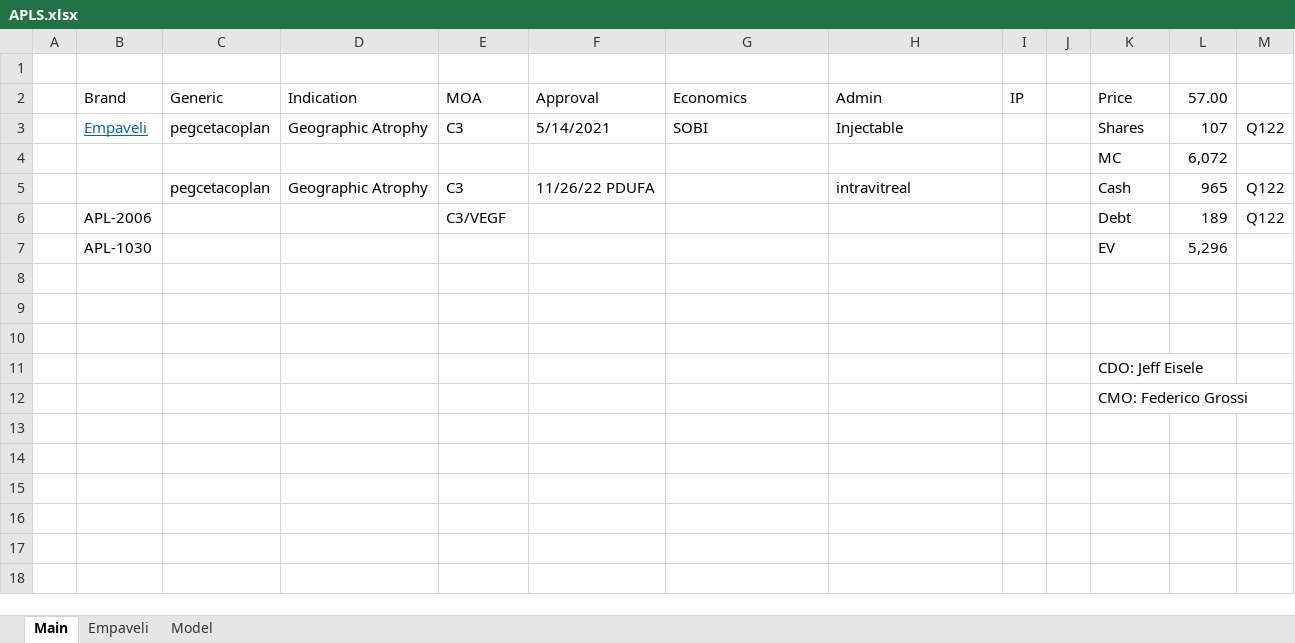
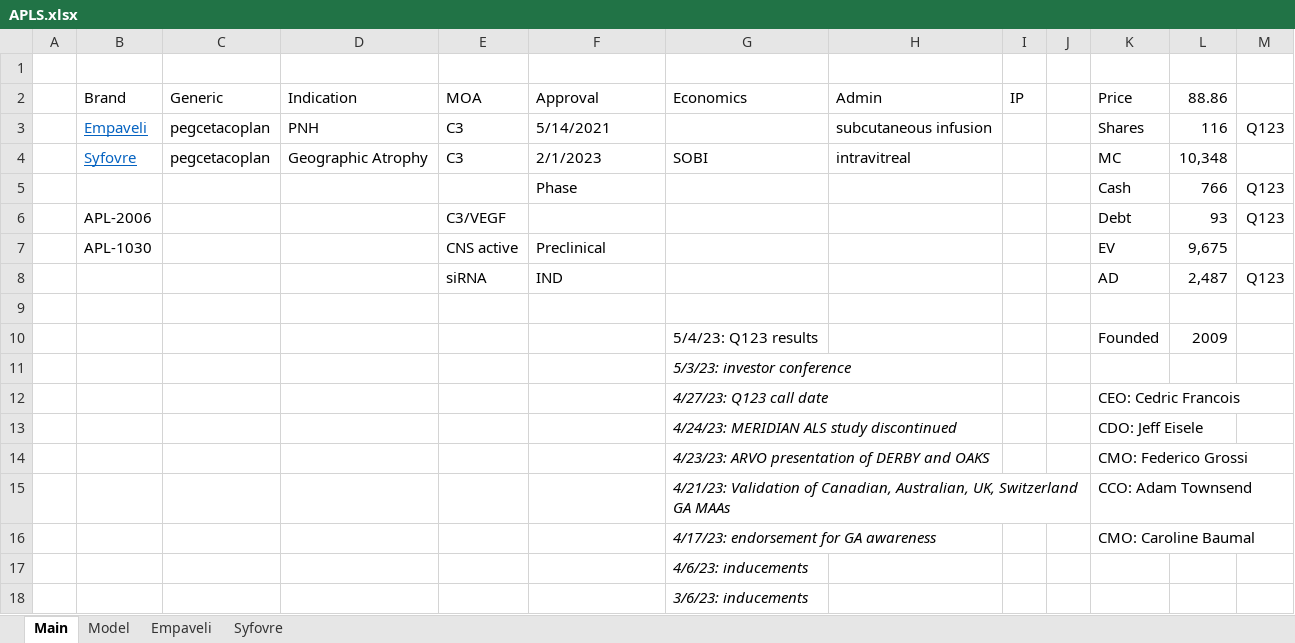
Before and after one commit to karlito786/stocks, an Excel workbook: APLS.xlsx, sheet Main, drawn as a sheet; values as stored, in another font and other column widths than the file's, no borders; removed rows and columns are numbered as before the commit, all else as after; the diff names each change by its address in the sheet, - before the commit and + after, or states it on an @@ line.

```diff
--- a/APLS.xlsx (sheet Main)
+++ b/APLS.xlsx (sheet Main)
+sheet tab: Syfovre
@@ sheet tab order changed: Main | Model | Empaveli | Syfovre @@
-L2: 57.00
+L2: 88.86
-D3 (Indication): Geographic Atrophy
+D3 (Indication): PNH
-G3 (Economics): SOBI
+G3 (Economics): (empty)
-H3 (Admin): Injectable
+H3 (Admin): subcutaneous infusion
-L3 (88.86): 107
+L3 (88.86): 116
-M3: Q122
+M3: Q123
-row 4:  |  |  |  |  |  |  |  |  |  | MC | 6,072
-row 5:  |  | pegcetacoplan | Geographic Atrophy | C3 | 11/26/22 PDUFA |  | intravitreal |  |  | Cash | 965 | Q122
+row 4:  | Syfovre | pegcetacoplan | Geographic Atrophy | C3 | 2/1/2023 | SOBI | intravitreal |  |  | MC | 10,348
+row 5:  |  |  |  |  | Phase |  |  |  |  | Cash | 766 | Q123
-L6 (88.86): 189
+L6 (88.86): 93
-M6: Q122
+M6: Q123
-row 7:  | APL-1030 |  |  |  |  |  |  |  |  | EV | 5,296
+row 7:  | APL-1030 |  |  | CNS active | Preclinical |  |  |  |  | EV | 9,675
+row 8:  |  |  |  | siRNA | IND |  |  |  |  | AD | 2,487 | Q123
-row 10: (empty)
+row 10:  |  |  |  |  |  | 5/4/23: Q123 results |  |  |  | Founded | 2009
-G11 (Economics): (empty)
+G11 (Economics): 5/3/23: investor conference
-row 11:  |  |  |  |  |  |  |  |  |  | CDO: Jeff Eisele
-row 12:  |  |  |  |  |  |  |  |  |  | CMO: Federico Grossi
+row 12:  |  |  |  |  |  | 4/27/23: Q123 call date |  |  |  | CEO: Cedric Francois
+row 13:  |  |  |  |  |  | 4/24/23: MERIDIAN ALS study discontinued |  |  |  | CDO: Jeff Eisele
+row 14:  |  |  |  |  |  | 4/23/23: ARVO presentation of DERBY and OAKS |  |  |  | CMO: Federico Grossi
+row 15:  |  |  |  |  |  | 4/21/23: Validation of Canadian, Australian, UK, Switzerland GA MAAs |  |  |  | CCO: Adam Townsend
+row 16:  |  |  |  |  |  | 4/17/23: endorsement for GA awareness |  |  |  | CMO: Caroline Baumal
+row 17:  |  |  |  |  |  | 4/6/23: inducements
+row 18:  |  |  |  |  |  | 3/6/23: inducements
```
Also changed, not shown: sheet Model, sheet Empaveli, charts or pictures.
